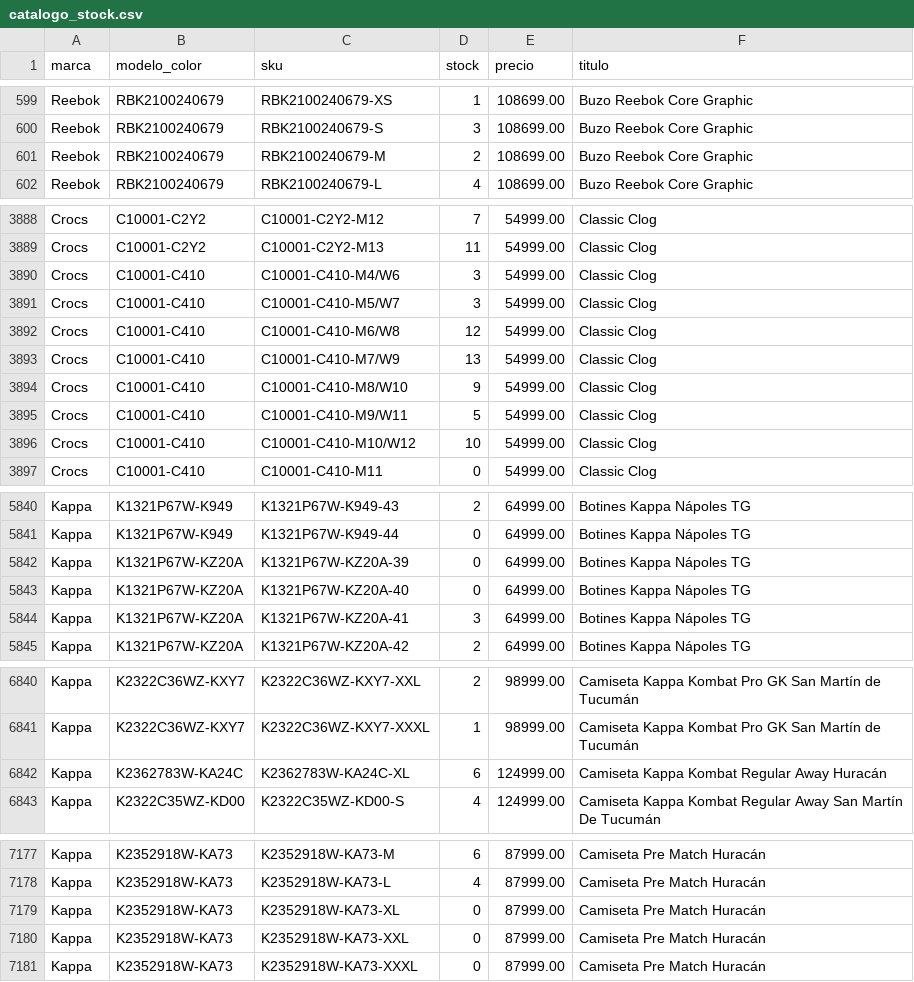
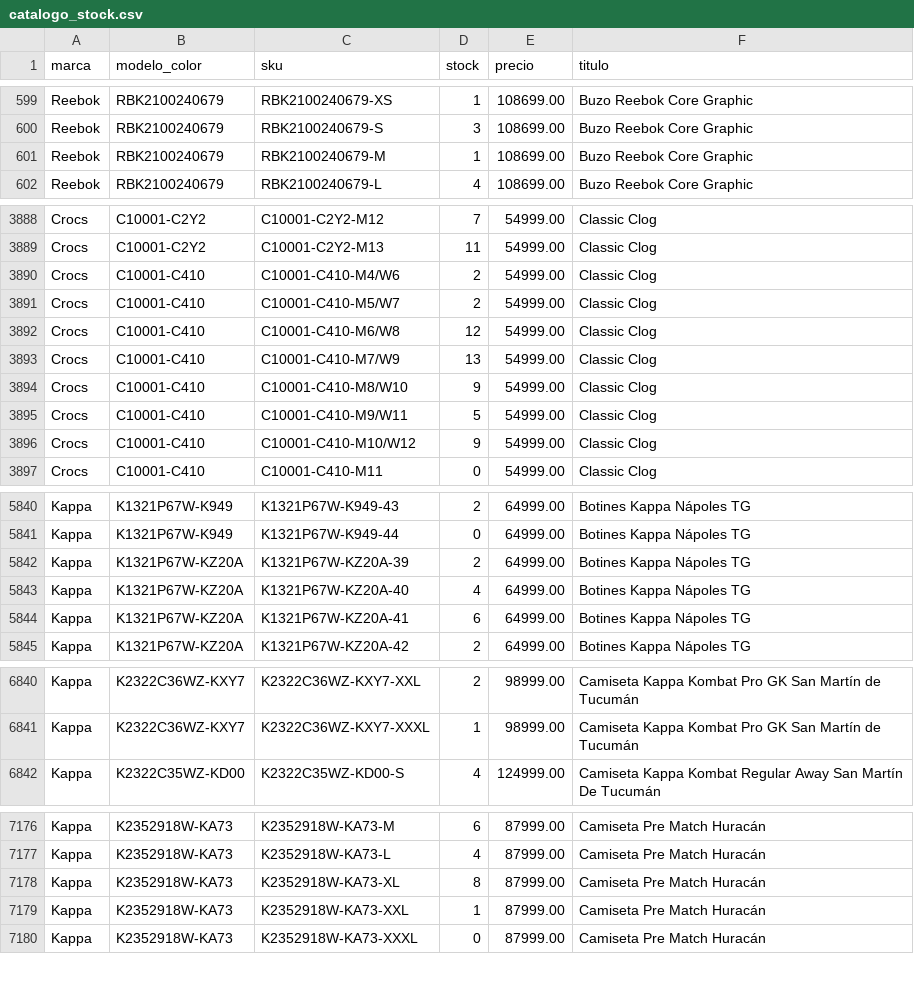
Before and after one commit to lucasrulo/dashboard-distrinando, a CSV file: catalogo_stock.csv, drawn as a sheet; only a part is shown, gaps mark what is left out; the diff covers the shown part only.

```diff
--- a/catalogo_stock.csv
+++ b/catalogo_stock.csv
@@ -600,3 +600,3 @@ Reebok,RBK2100240679,RBK2100240679-XS,1,108699.00,Buzo Reebok Core Graphic
 Reebok,RBK2100240679,RBK2100240679-S,3,108699.00,Buzo Reebok Core Graphic
-Reebok,RBK2100240679,RBK2100240679-M,2,108699.00,Buzo Reebok Core Graphic
+Reebok,RBK2100240679,RBK2100240679-M,1,108699.00,Buzo Reebok Core Graphic
 Reebok,RBK2100240679,RBK2100240679-L,4,108699.00,Buzo Reebok Core Graphic
@@ -3889,4 +3889,4 @@ Crocs,C10001-C2Y2,C10001-C2Y2-M12,7,54999.00,Classic Clog
 Crocs,C10001-C2Y2,C10001-C2Y2-M13,11,54999.00,Classic Clog
-Crocs,C10001-C410,C10001-C410-M4/W6,3,54999.00,Classic Clog
-Crocs,C10001-C410,C10001-C410-M5/W7,3,54999.00,Classic Clog
+Crocs,C10001-C410,C10001-C410-M4/W6,2,54999.00,Classic Clog
+Crocs,C10001-C410,C10001-C410-M5/W7,2,54999.00,Classic Clog
 Crocs,C10001-C410,C10001-C410-M6/W8,12,54999.00,Classic Clog
@@ -3895,3 +3895,3 @@ Crocs,C10001-C410,C10001-C410-M8/W10,9,54999.00,Classic Clog
 Crocs,C10001-C410,C10001-C410-M9/W11,5,54999.00,Classic Clog
-Crocs,C10001-C410,C10001-C410-M10/W12,10,54999.00,Classic Clog
+Crocs,C10001-C410,C10001-C410-M10/W12,9,54999.00,Classic Clog
 Crocs,C10001-C410,C10001-C410-M11,0,54999.00,Classic Clog
@@ -5841,5 +5841,5 @@ Kappa,K1321P67W-K949,K1321P67W-K949-43,2,64999.00,Botines Kappa Nápoles TG
 Kappa,K1321P67W-K949,K1321P67W-K949-44,0,64999.00,Botines Kappa Nápoles TG
-Kappa,K1321P67W-KZ20A,K1321P67W-KZ20A-39,0,64999.00,Botines Kappa Nápoles TG
-Kappa,K1321P67W-KZ20A,K1321P67W-KZ20A-40,0,64999.00,Botines Kappa Nápoles TG
-Kappa,K1321P67W-KZ20A,K1321P67W-KZ20A-41,3,64999.00,Botines Kappa Nápoles TG
+Kappa,K1321P67W-KZ20A,K1321P67W-KZ20A-39,2,64999.00,Botines Kappa Nápoles TG
+Kappa,K1321P67W-KZ20A,K1321P67W-KZ20A-40,4,64999.00,Botines Kappa Nápoles TG
+Kappa,K1321P67W-KZ20A,K1321P67W-KZ20A-41,6,64999.00,Botines Kappa Nápoles TG
 Kappa,K1321P67W-KZ20A,K1321P67W-KZ20A-42,2,64999.00,Botines Kappa Nápoles TG
@@ -6841,3 +6841,2 @@ Kappa,K2322C36WZ-KXY7,K2322C36WZ-KXY7-XXL,2,98999.00,Camiseta Kappa Kombat Pro G
 Kappa,K2322C36WZ-KXY7,K2322C36WZ-KXY7-XXXL,1,98999.00,Camiseta Kappa Kombat Pro GK San Martín de Tucumán
-Kappa,K2362783W-KA24C,K2362783W-KA24C-XL,6,124999.00,Camiseta Kappa Kombat Regular Away Huracán
 Kappa,K2322C35WZ-KD00,K2322C35WZ-KD00-S,4,124999.00,Camiseta Kappa Kombat Regular Away San Martín De Tucumán
@@ -7178,4 +7177,4 @@ Kappa,K2352918W-KA73,K2352918W-KA73-M,6,87999.00,Camiseta Pre Match Huracán
 Kappa,K2352918W-KA73,K2352918W-KA73-L,4,87999.00,Camiseta Pre Match Huracán
-Kappa,K2352918W-KA73,K2352918W-KA73-XL,0,87999.00,Camiseta Pre Match Huracán
-Kappa,K2352918W-KA73,K2352918W-KA73-XXL,0,87999.00,Camiseta Pre Match Huracán
+Kappa,K2352918W-KA73,K2352918W-KA73-XL,8,87999.00,Camiseta Pre Match Huracán
+Kappa,K2352918W-KA73,K2352918W-KA73-XXL,1,87999.00,Camiseta Pre Match Huracán
 Kappa,K2352918W-KA73,K2352918W-KA73-XXXL,0,87999.00,Camiseta Pre Match Huracán
```
Also changed, not shown: 12 added rows, 7 removed rows and 22 edited cells elsewhere in this file.
